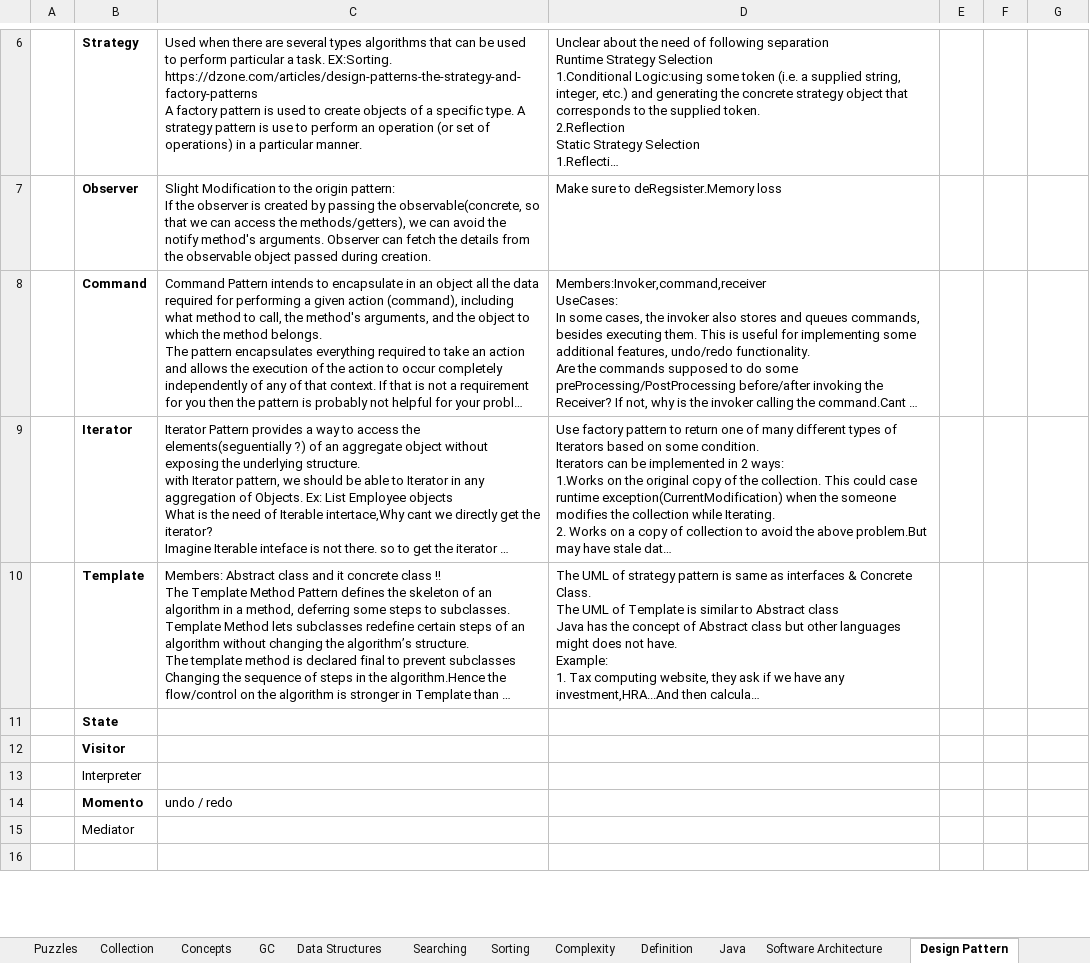
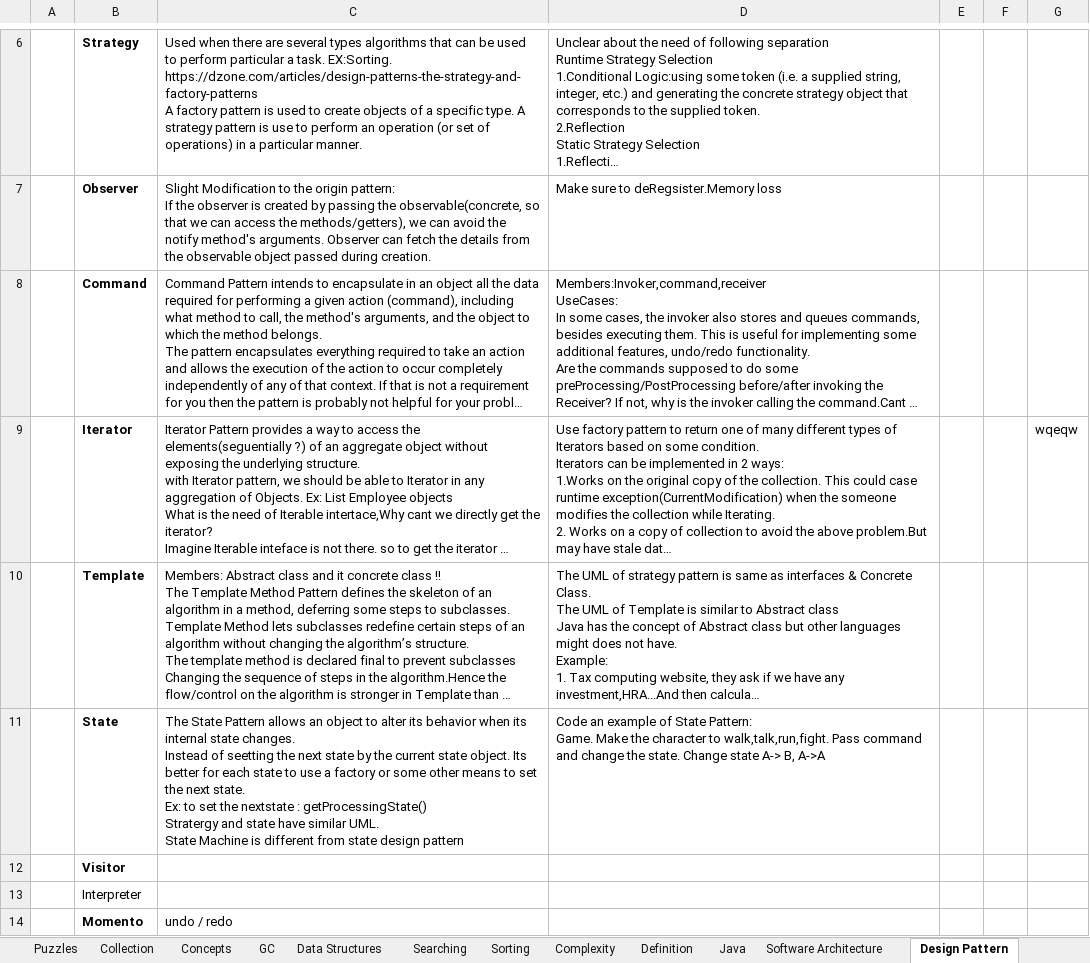
Before and after one commit to JamesTharakan/cognitiveLearning, an Excel workbook: RunningNotes.xlsx, sheet Design Pattern, drawn as a sheet; only a part is shown, gaps mark what is left out; the shorter side is filled out with more unchanged rows; long unchanged cells end in …; values as stored, in another font and other column widths than the file's, no borders; removed rows and columns are numbered as before the commit, all else as after; ↵ is a line break in a cell; the diff names each change by its address in the sheet, - before the commit and + after, or states it on an @@ line.

Commit message:
state pattern

```diff
--- a/RunningNotes.xlsx (sheet Design Pattern)
+++ b/RunningNotes.xlsx (sheet Design Pattern)
-G9: (empty)
+G9: wqeqw
-row 11:  | State
+row 11:  | State | The State Pattern allows an object to alter its behavior when its internal state changes. ↵ Instead of seetting the next state by the current state object. Its better for each state to use a factory or some other means to set the next state. ↵ Ex: to set the nextstate : getProcessingState() ↵ Stratergy and state have similar UML. ↵ State Machine is different from state design pattern | Code an example of State Pattern: ↵ Game. Make the character to walk,talk,run,fight. Pass command and change the state. Change state A-> B, A->A
```
Also changed, not shown: 2 other files.
